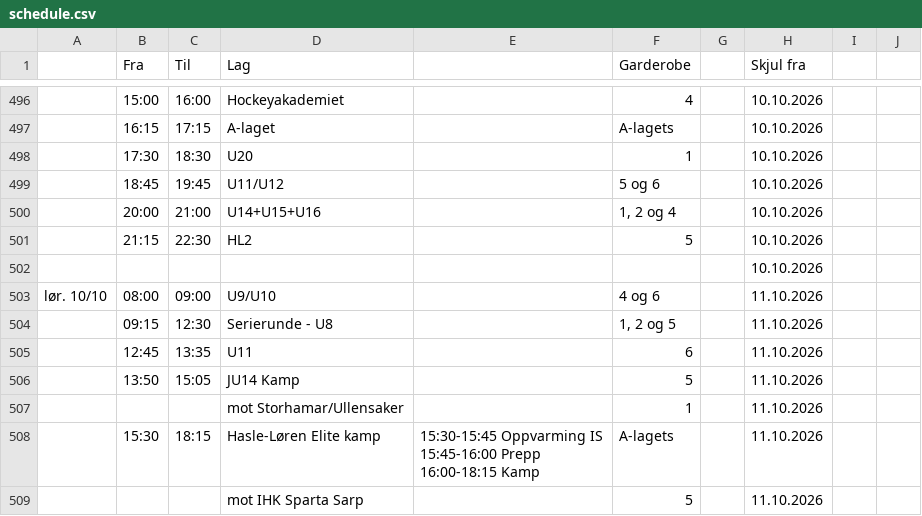
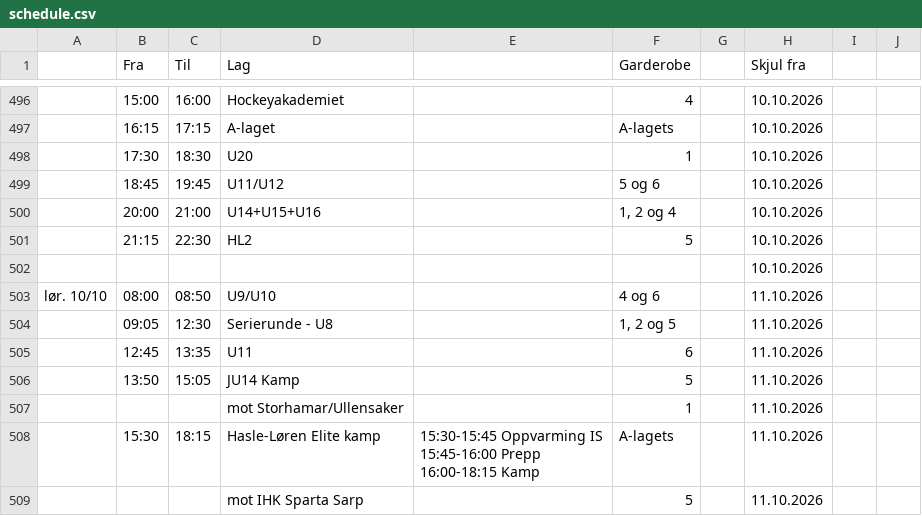
Before and after one commit to rislerasle1/iceice, a CSV file: data/schedule.csv, drawn as a sheet; only a part is shown, gaps mark what is left out; the diff names each change by its address in the sheet, - before the commit and + after, or states it on an @@ line.

Commit message:
Oppdater istider (2026-10-01 09:47 UTC)

```diff
--- a/data/schedule.csv
+++ b/data/schedule.csv
-C503 (Til): 09:00
+C503 (Til): 08:50
-B504 (Fra): 09:15
+B504 (Fra): 09:05
```
